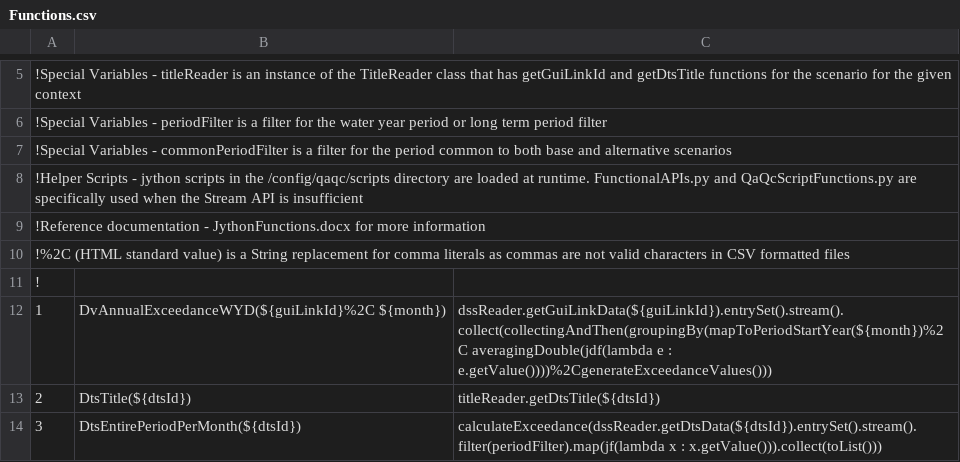
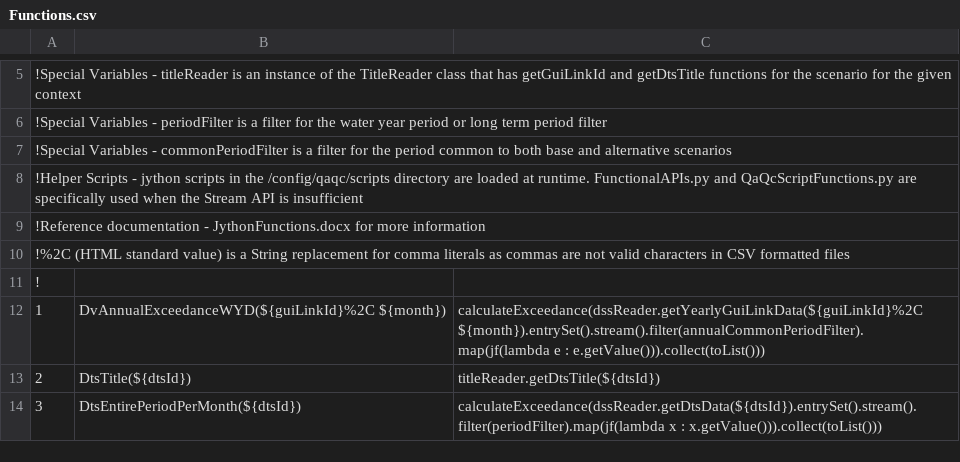
Before and after one commit to CentralValleyModeling/DWR-Enhanced-Post-Processing-Tool, a CSV file: eppt-nbui/src/main/config/qaqc/Functions.csv, drawn as a sheet; only a part is shown, gaps mark what is left out.

Commit message:
DE-521 fixing annual  exceedance function

```diff
--- a/eppt-nbui/src/main/config/qaqc/Functions.csv
+++ b/eppt-nbui/src/main/config/qaqc/Functions.csv
@@ -11,3 +11,3 @@
 !,,
-1,DvAnnualExceedanceWYD(${guiLinkId}%2C ${month}),dssReader.getGuiLinkData(${guiLinkId}).entrySet().stream().collect(collectingAndThen(groupingBy(mapToPeriodStartYear(${month})%2C averagingDouble(jdf(lambda e : e.getValue())))%2CgenerateExceedanceValues()))
+1,DvAnnualExceedanceWYD(${guiLinkId}%2C ${month}),calculateExceedance(dssReader.getYearlyGuiLinkData(${guiLinkId}%2C ${month}).entrySet().stream().filter(annualCommonPeriodFilter).map(jf(lambda e : e.getValue())).collect(toList()))
 2,DtsTitle(${dtsId}),titleReader.getDtsTitle(${dtsId})
```
Also changed, not shown: 1 other file.
